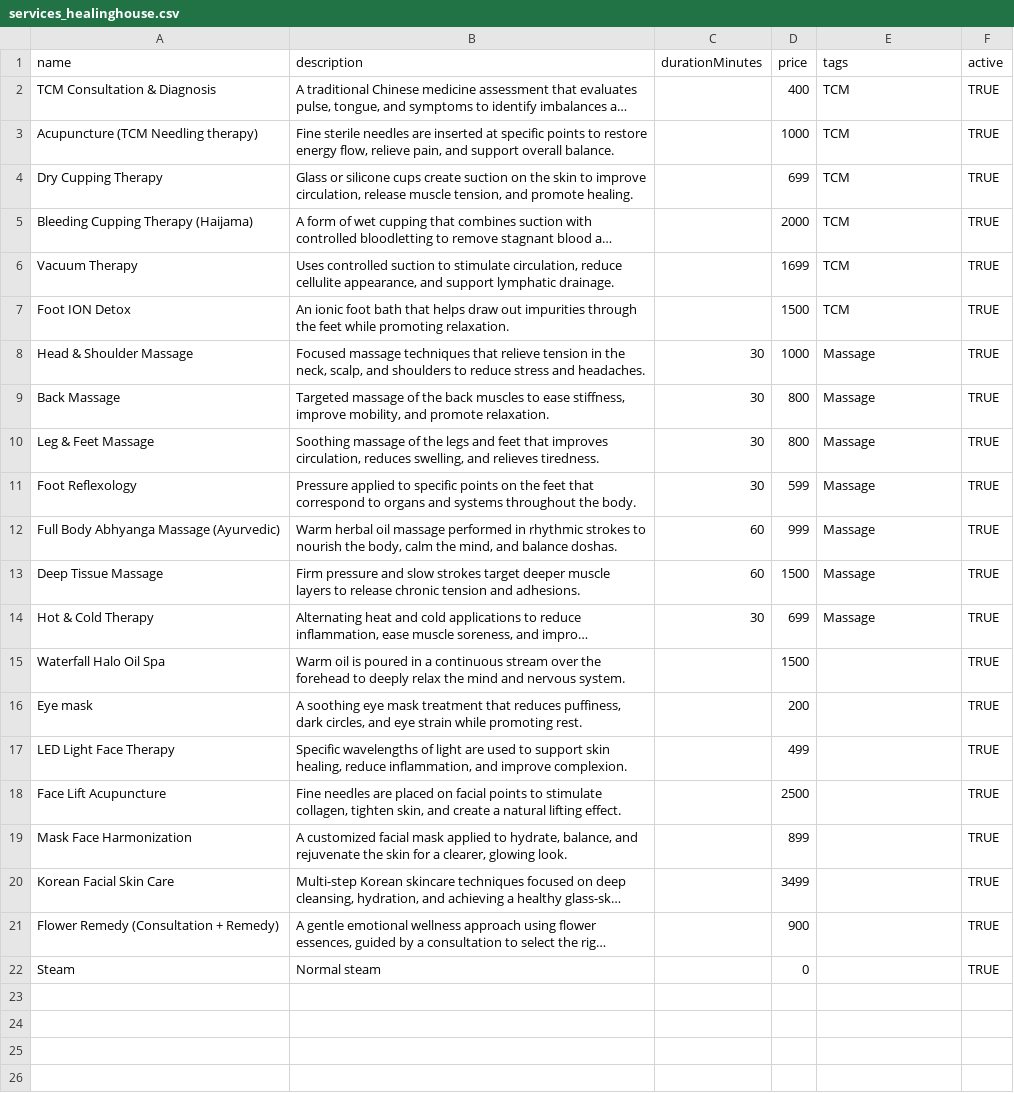
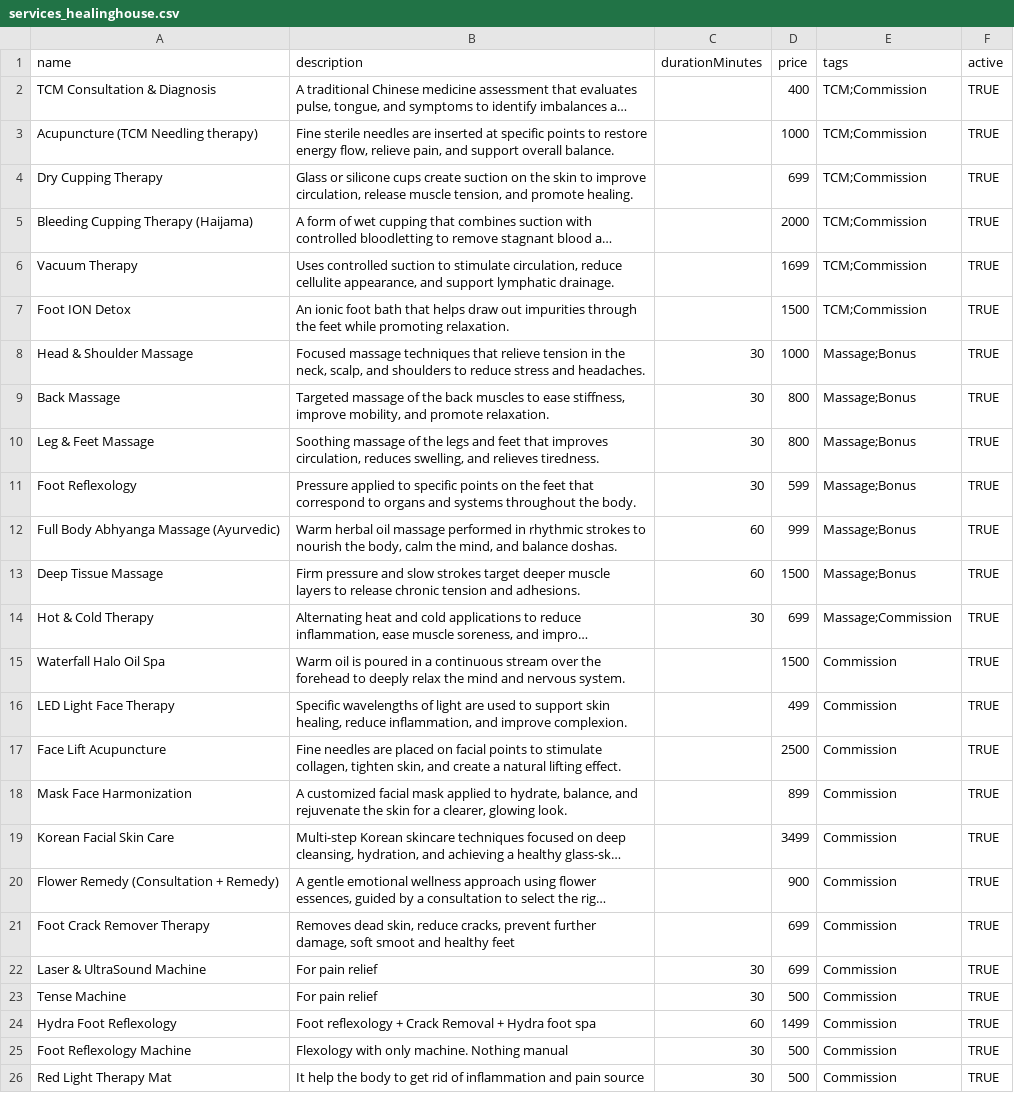
Before and after one commit to devendra-yadav/healinghouse, a CSV file: requirements/data/services_healinghouse.csv, drawn as a sheet; long unchanged cells end in …; removed rows and columns are numbered as before the commit, all else as after; the diff names each change by its address in the sheet, - before the commit and + after, or states it on an @@ line.

```diff
--- a/requirements/data/services_healinghouse.csv
+++ b/requirements/data/services_healinghouse.csv
-E2:E7 (tags): TCM
+E2:E7 (tags): TCM;Commission
-E8:E13 (tags): Massage
+E8:E13 (tags): Massage;Bonus
-E14 (tags): Massage
+E14 (tags): Massage;Commission
-E15 (tags): (empty)
+E15 (tags): Commission
-row 16: Eye mask | A soothing eye mask treatment that reduces puffiness, dark circles, and eye strain while promoting rest. |  | 200 |  | TRUE
-E16:E20 (tags): (empty)
+E16:E20 (tags): Commission
-row 22: Steam | Normal steam |  | 0 |  | TRUE
+row 21: Foot Crack Remover Therapy | Removes dead skin, reduce cracks, prevent further damage, soft smoot and healthy feet |  | 699 | Commission | TRUE
+row 22: Laser & UltraSound Machine | For pain relief | 30 | 699 | Commission | TRUE
+row 23: Tense Machine | For pain relief | 30 | 500 | Commission | TRUE
+row 24: Hydra Foot Reflexology | Foot reflexology + Crack Removal + Hydra foot spa | 60 | 1499 | Commission | TRUE
+row 25: Foot Reflexology Machine | Flexology with only machine. Nothing manual | 30 | 500 | Commission | TRUE
+row 26: Red Light Therapy Mat | It help the body to get rid of inflammation and pain source | 30 | 500 | Commission | TRUE
```
Also changed, not shown: 2 other files.
